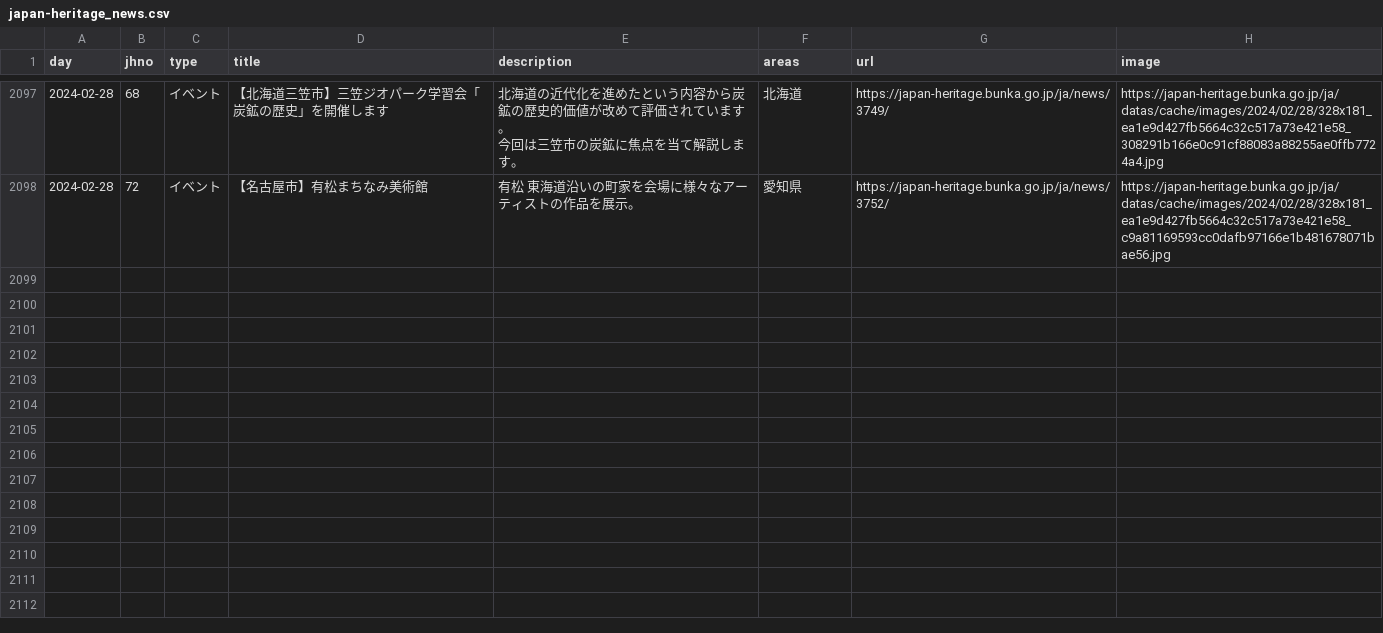
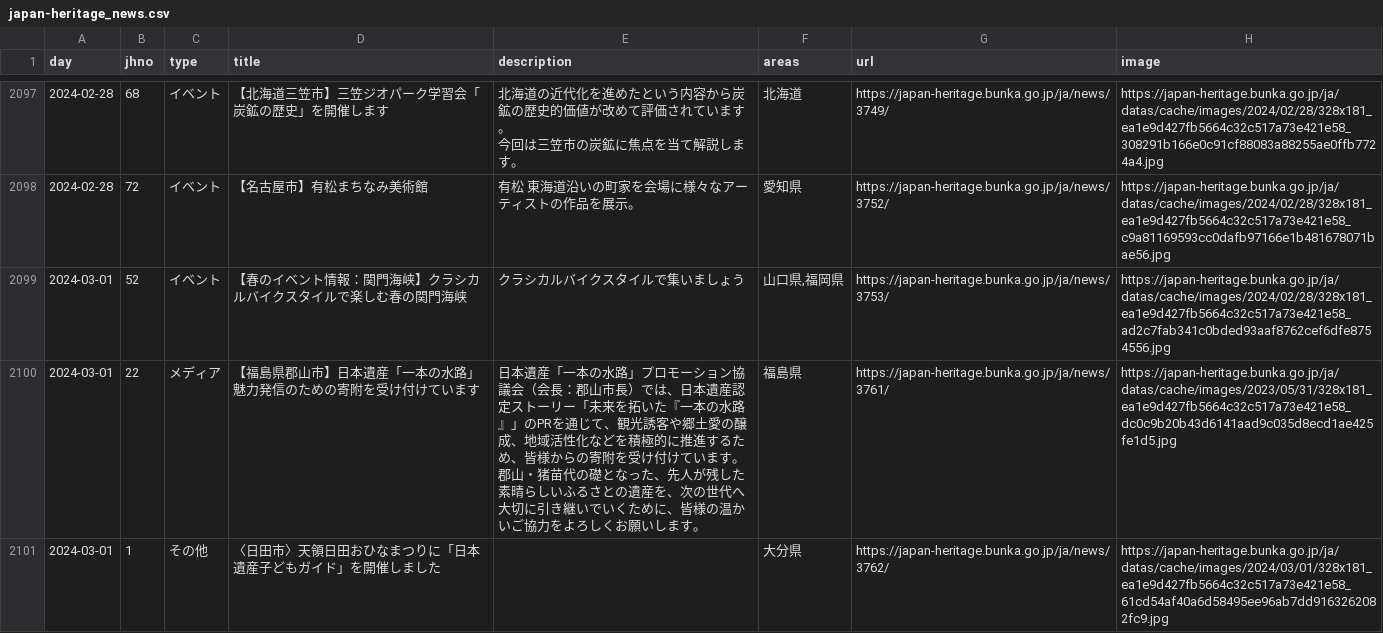
Before and after one commit to code4fukui/japan-heritage, a CSV file: japan-heritage_news.csv, drawn as a sheet; only a part is shown, gaps mark what is left out; ↵ is a line break in a cell; the diff names each change by its address in the sheet, - before the commit and + after, or states it on an @@ line.

Commit message:
update data

```diff
--- a/japan-heritage_news.csv
+++ b/japan-heritage_news.csv
+row 2099: 2024-03-01 | 52 | イベント | 【春のイベント情報：関門海峡】クラシカルバイクスタイルで楽しむ春の関門海峡 | クラシカルバイクスタイルで集いましょう | 山口県,福岡県 | https://japan-heritage.bunka.go.jp/ja/news/3753/ | https://japan-heritage.bunka.go.jp/ja/datas/cache/images/2024/02/28/328x181_ea1e9d427fb5664c32c517a73e421e58_ad2c7fab341c0bded93aaf8762cef6dfe8754556.jpg
+row 2100: 2024-03-01 | 22 | メディア | 【福島県郡山市】日本遺産「一本の水路」魅力発信のための寄附を受け付けています | 日本遺産「一本の水路」プロモーション協議会（会長：郡山市長）では、日本遺産認定ストーリー「未来を拓いた『一本の水路』」のPRを通じて、観光誘客や郷土愛の醸成、地域活性化などを積極的に推進するため、皆様からの寄附を受け付けています。 ↵ 郡山・猪苗代の礎となった、先人が残した素晴らしいふるさとの遺産を、次の世代へ大切に引き継いでいくために、皆様の温かいご協力をよろしくお願いします。 | 福島県 | https://japan-heritage.bunka.go.jp/ja/news/3761/ | https://japan-heritage.bunka.go.jp/ja/datas/cache/images/2023/05/31/328x181_ea1e9d427fb5664c32c517a73e421e58_dc0c9b20b43d6141aad9c035d8ecd1ae425fe1d5.jpg
+row 2101: 2024-03-01 | 1 | その他 | 〈日田市〉天領日田おひなまつりに「日本遺産子どもガイド」を開催しました |  | 大分県 | https://japan-heritage.bunka.go.jp/ja/news/3762/ | https://japan-heritage.bunka.go.jp/ja/datas/cache/images/2024/03/01/328x181_ea1e9d427fb5664c32c517a73e421e58_61cd54af40a6d58495ee96ab7dd9163262082fc9.jpg
```
Also changed, not shown: 2 other files.
